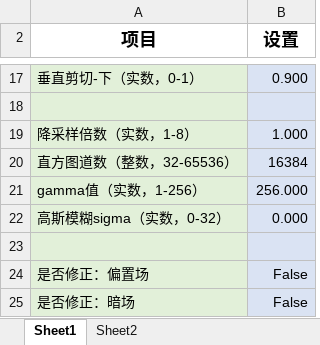
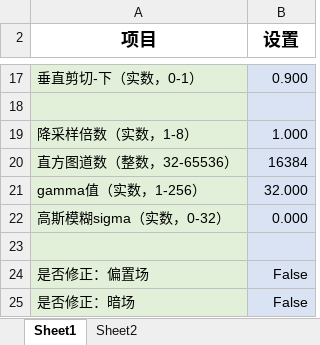
Before and after one commit to liuhao-cn/raw_stack, an Excel workbook: adjust_image_params.xlsx, sheet Sheet1, drawn as a sheet; only a part is shown, gaps mark what is left out; values as stored, in another font and other column widths than the file's, no borders; the diff names each change by its address in the sheet, - before the commit and + after, or states it on an @@ line.

```diff
--- a/adjust_image_params.xlsx (sheet Sheet1)
+++ b/adjust_image_params.xlsx (sheet Sheet1)
-B21 (设置): 256.000
+B21 (设置): 32.000
```
